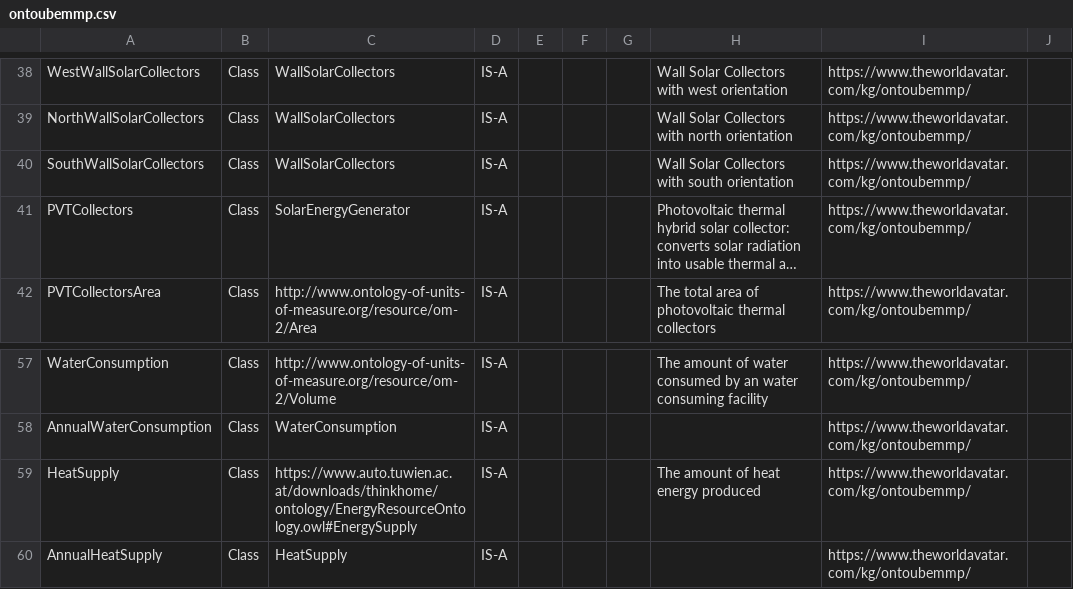
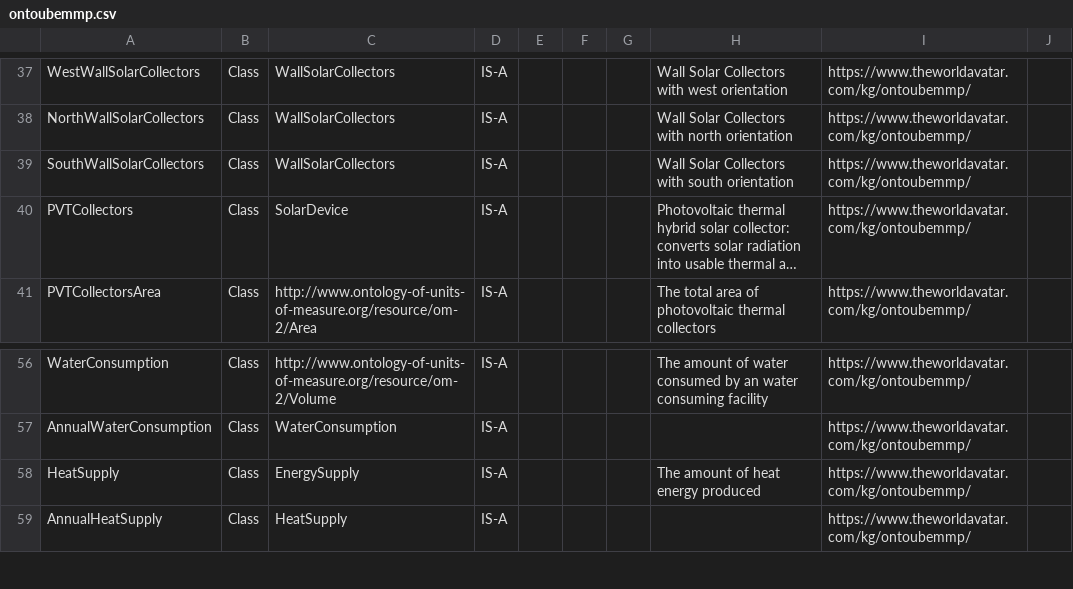
Before and after one commit to msff2/ontology, a CSV file: JPS_Ontology/ontology/ontoubemmp/ontoubemmp.csv, drawn as a sheet; only a part is shown, gaps mark what is left out; long unchanged cells end in …; addresses are those after the commit; the diff covers the shown part only; the diff names each change by its address in the sheet, - before the commit and + after, or states it on an @@ line.

Commit message:
dev-ontoubemmp-refactor-saref-oema-concepts: Redefine the energy supply and solar device concepts

```diff
--- a/JPS_Ontology/ontology/ontoubemmp/ontoubemmp.csv
+++ b/JPS_Ontology/ontology/ontoubemmp/ontoubemmp.csv
-C40: SolarEnergyGenerator
+C40: SolarDevice
-C58: https://www.auto.tuwien.ac.at/downloads/thinkhome/ontology/EnergyResourceOntology.owl#EnergySupply
+C58: EnergySupply
```
Also changed, not shown: 1 added row, 2 removed rows and 12 edited cells elsewhere in this file, 1 other file.
